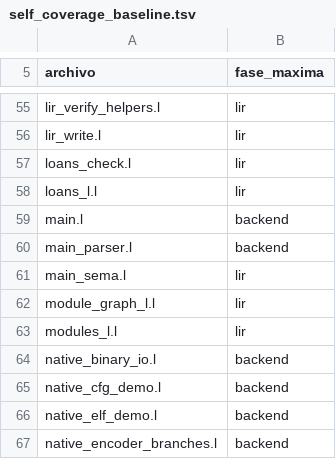
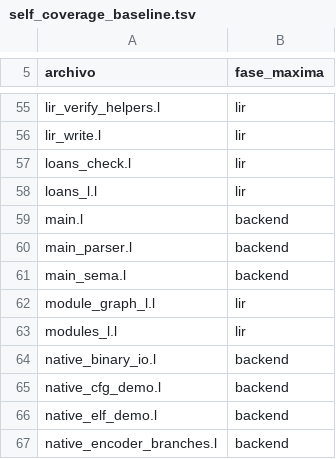
Before and after one commit to Joshua-EPR/ELE, a TSV file: docs/self_coverage_baseline.tsv, drawn as a sheet; only a part is shown, gaps mark what is left out.

Commit message:
feat(native): lower struct- and union-typed dropfield and whole-referent stores
Lower dropfield for fields holding whole shape or union values through
cfgDropAt and shape/union drop glue (resolving code 92 on struct fields,
including ctx.flow = flowNew() in sema.l). Implement stores through
references to owning values with prior release of referent (code 95).

Validated by native_struct_field_drop_l (5/5 PASS, PE32+ and ELF64),
stage3_native_probe_l (main_sema.l reaches backend, 5/5 PASS), and
self_coverage (main_sema.l advances to backend, 18/98). Closes code 92/95.

Co-Authored-By: Google Antigravity <antigravity@google.com>

```diff
--- a/docs/self_coverage_baseline.tsv
+++ b/docs/self_coverage_baseline.tsv
@@ -60,3 +60,3 @@ main.l	backend
 main_parser.l	backend
-main_sema.l	lir
+main_sema.l	backend
 module_graph_l.l	lir
```
Also changed, not shown: 7 other files.
